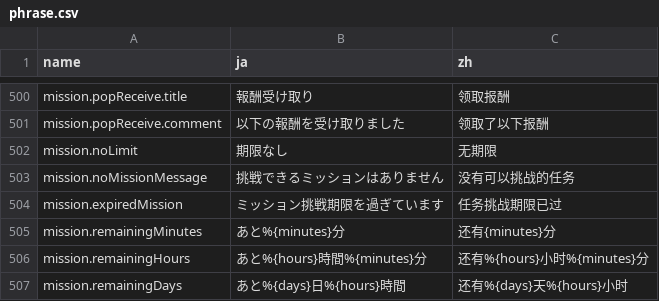
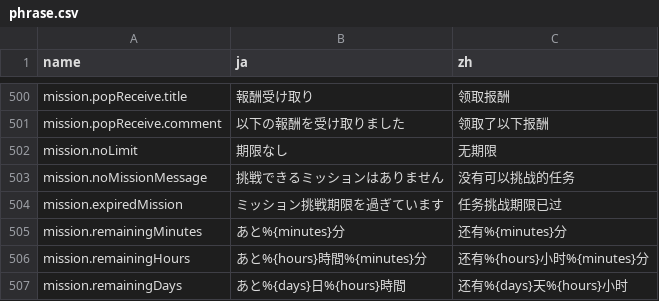
Before and after one commit to lzgzhyf/ShinyColors, a CSV file: data/phrase.csv, drawn as a sheet; only a part is shown, gaps mark what is left out.

```diff
--- a/data/phrase.csv
+++ b/data/phrase.csv
@@ -504,3 +504,3 @@ mission.noMissionMessage,挑戦できるミッションはありません,没有
 mission.expiredMission,ミッション挑戦期限を過ぎています,任务挑战期限已过
-mission.remainingMinutes,あと%{minutes}分,还有{minutes}分
+mission.remainingMinutes,あと%{minutes}分,还有%{minutes}分
 mission.remainingHours,あと%{hours}時間%{minutes}分,还有%{hours}小时%{minutes}分
```
Also changed, not shown: data/common.csv, data/mission.csv, 1 other file.
